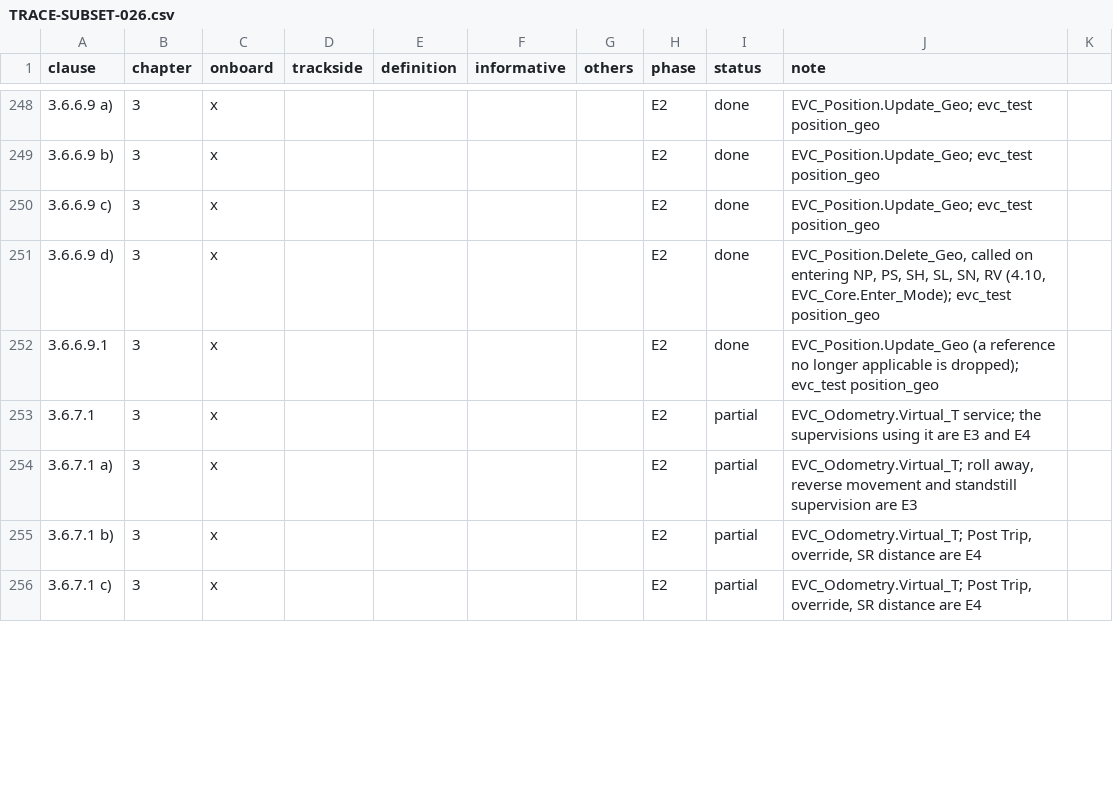
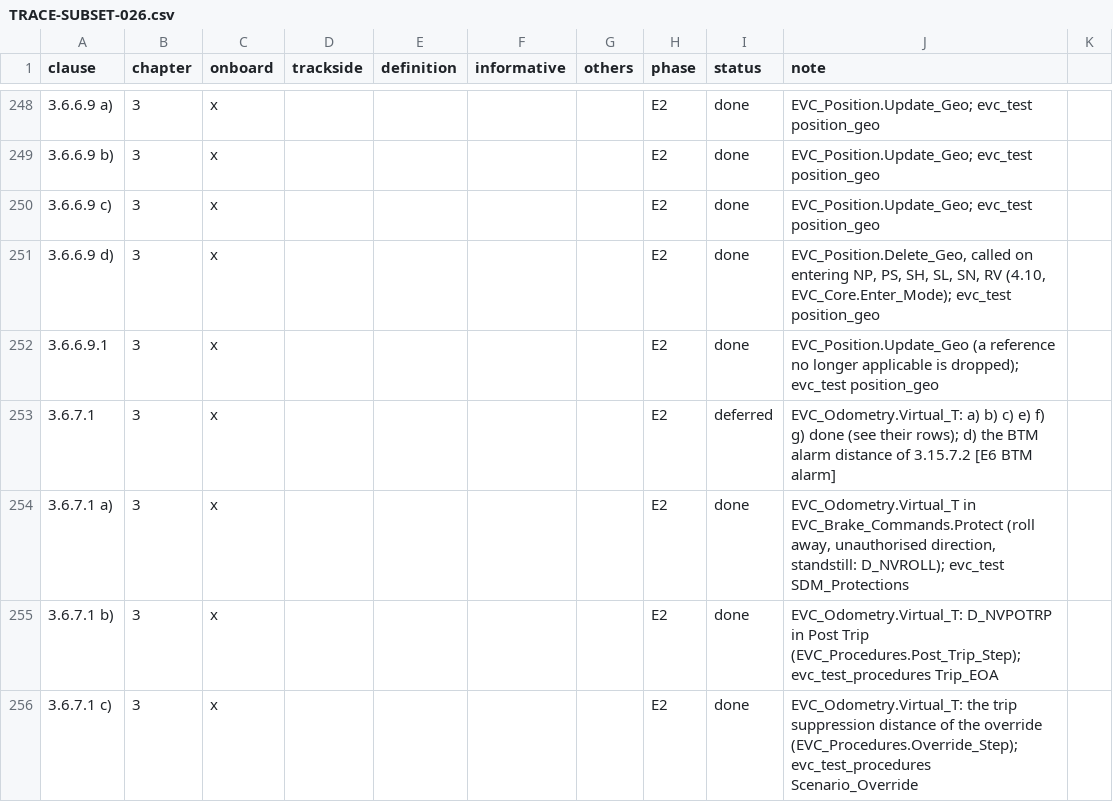
Before and after one commit to milanredele/etcs-dmi, a CSV file: doc/TRACE-SUBSET-026.csv, drawn as a sheet; only a part is shown, gaps mark what is left out; the diff covers the shown part only.

```diff
--- a/doc/TRACE-SUBSET-026.csv
+++ b/doc/TRACE-SUBSET-026.csv
@@ -252,5 +252,5 @@ clause,chapter,onboard,trackside,definition,informative,others,phase,status,note
 3.6.6.9.1,3,x,,,,,E2,done,EVC_Position.Update_Geo (a reference no longer applicable is dropped); evc_test position_geo
-3.6.7.1,3,x,,,,,E2,partial,EVC_Odometry.Virtual_T service; the supervisions using it are E3 and E4
-3.6.7.1 a),3,x,,,,,E2,partial,"EVC_Odometry.Virtual_T; roll away, reverse movement and standstill supervision are E3"
-3.6.7.1 b),3,x,,,,,E2,partial,"EVC_Odometry.Virtual_T; Post Trip, override, SR distance are E4"
-3.6.7.1 c),3,x,,,,,E2,partial,"EVC_Odometry.Virtual_T; Post Trip, override, SR distance are E4"
+3.6.7.1,3,x,,,,,E2,deferred,EVC_Odometry.Virtual_T: a) b) c) e) f) g) done (see their rows); d) the BTM alarm distance of 3.15.7.2 [E6 BTM alarm]
+3.6.7.1 a),3,x,,,,,E2,done,"EVC_Odometry.Virtual_T in EVC_Brake_Commands.Protect (roll away, unauthorised direction, standstill: D_NVROLL); evc_test SDM_Protections"
+3.6.7.1 b),3,x,,,,,E2,done,EVC_Odometry.Virtual_T: D_NVPOTRP in Post Trip (EVC_Procedures.Post_Trip_Step); evc_test_procedures Trip_EOA
+3.6.7.1 c),3,x,,,,,E2,done,EVC_Odometry.Virtual_T: the trip suppression distance of the override (EVC_Procedures.Override_Step); evc_test_procedures Scenario_Override
```
Also changed, not shown: 36 edited cells elsewhere in this file.
